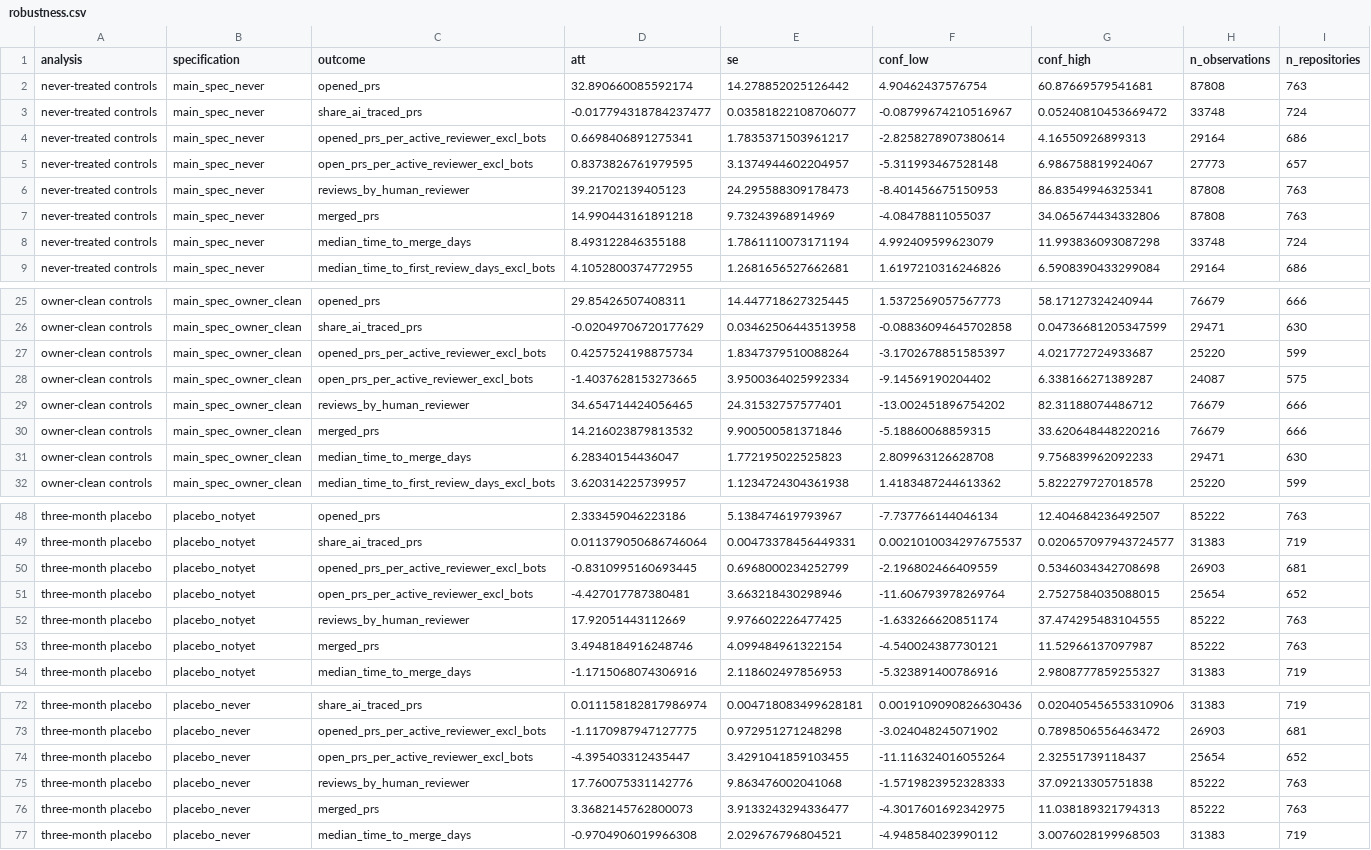
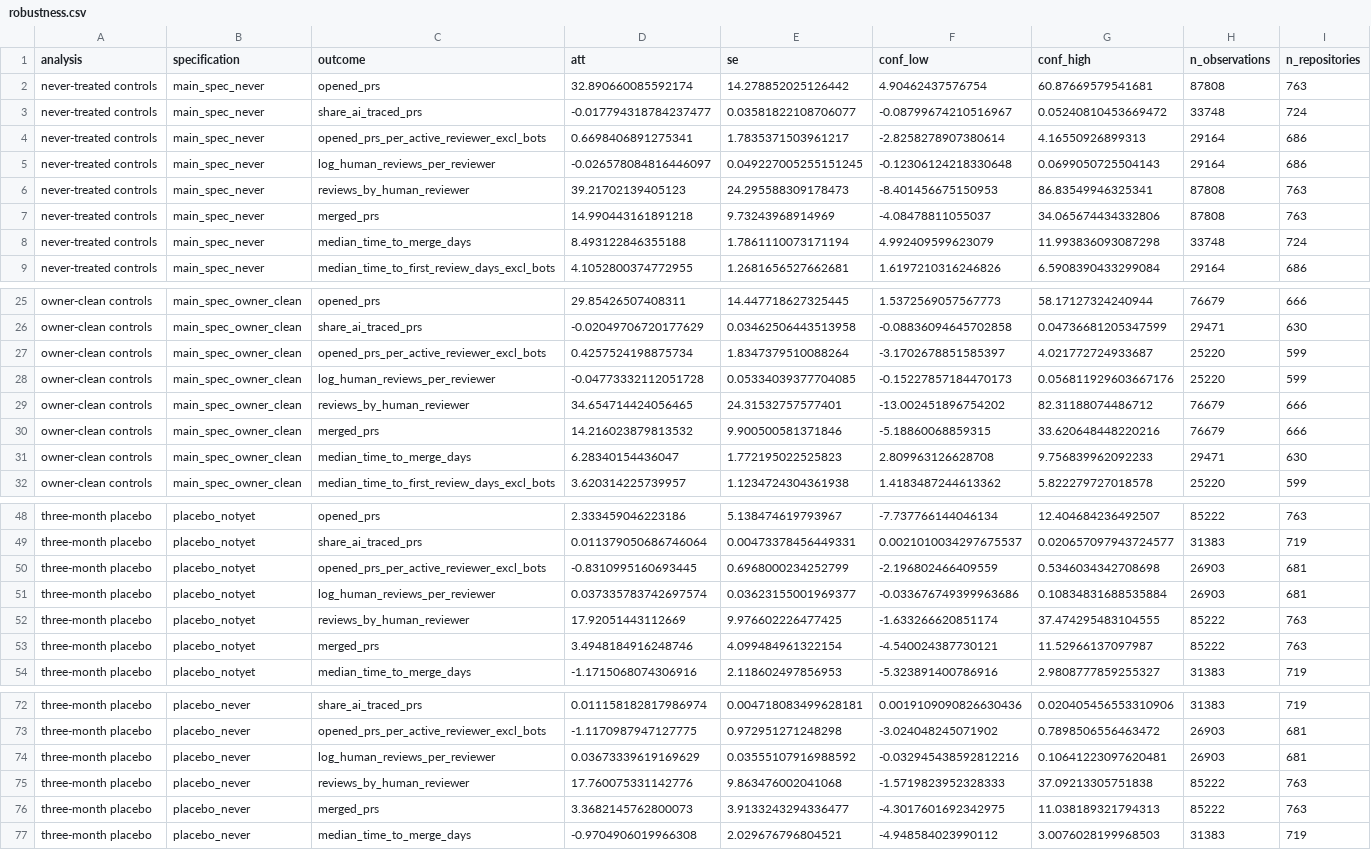
Before and after one commit to giovanni-parrillo/llms-software-production, a CSV file: output/robustness.csv, drawn as a sheet; only a part is shown, gaps mark what is left out.

```diff
--- a/output/robustness.csv
+++ b/output/robustness.csv
@@ -4,3 +4,3 @@ never-treated controls,main_spec_never,share_ai_traced_prs,-0.017794318784237477
 never-treated controls,main_spec_never,opened_prs_per_active_reviewer_excl_bots,0.6698406891275341,1.7835371503961217,-2.8258278907380614,4.16550926899313,29164,686
-never-treated controls,main_spec_never,open_prs_per_active_reviewer_excl_bots,0.8373826761979595,3.1374944602204957,-5.311993467528148,6.986758819924067,27773,657
+never-treated controls,main_spec_never,log_human_reviews_per_reviewer,-0.026578084816446097,0.049227005255151245,-0.12306124218330648,0.0699050725504143,29164,686
 never-treated controls,main_spec_never,reviews_by_human_reviewer,39.21702139405123,24.295588309178473,-8.401456675150953,86.83549946325341,87808,763
@@ -27,3 +27,3 @@ owner-clean controls,main_spec_owner_clean,share_ai_traced_prs,-0.02049706720177
 owner-clean controls,main_spec_owner_clean,opened_prs_per_active_reviewer_excl_bots,0.4257524198875734,1.8347379510088264,-3.1702678851585397,4.021772724933687,25220,599
-owner-clean controls,main_spec_owner_clean,open_prs_per_active_reviewer_excl_bots,-1.4037628153273665,3.9500364025992334,-9.14569190204402,6.338166271389287,24087,575
+owner-clean controls,main_spec_owner_clean,log_human_reviews_per_reviewer,-0.04773332112051728,0.05334039377704085,-0.15227857184470173,0.056811929603667176,25220,599
 owner-clean controls,main_spec_owner_clean,reviews_by_human_reviewer,34.654714424056465,24.31532757577401,-13.002451896754202,82.31188074486712,76679,666
@@ -50,3 +50,3 @@ three-month placebo,placebo_notyet,share_ai_traced_prs,0.011379050686746064,0.00
 three-month placebo,placebo_notyet,opened_prs_per_active_reviewer_excl_bots,-0.8310995160693445,0.6968000234252799,-2.196802466409559,0.5346034342708698,26903,681
-three-month placebo,placebo_notyet,open_prs_per_active_reviewer_excl_bots,-4.427017787380481,3.663218430298946,-11.606793978269764,2.7527584035088015,25654,652
+three-month placebo,placebo_notyet,log_human_reviews_per_reviewer,0.037335783742697574,0.03623155001969377,-0.033676749399963686,0.10834831688535884,26903,681
 three-month placebo,placebo_notyet,reviews_by_human_reviewer,17.92051443112669,9.976602226477425,-1.633266620851174,37.474295483104555,85222,763
@@ -73,3 +73,3 @@ three-month placebo,placebo_never,share_ai_traced_prs,0.011158182817986974,0.004
 three-month placebo,placebo_never,opened_prs_per_active_reviewer_excl_bots,-1.1170987947127775,0.972951271248298,-3.024048245071902,0.7898506556463472,26903,681
-three-month placebo,placebo_never,open_prs_per_active_reviewer_excl_bots,-4.395403312435447,3.4291041859103455,-11.116324016055264,2.32551739118437,25654,652
+three-month placebo,placebo_never,log_human_reviews_per_reviewer,0.03673339619169629,0.03555107916988592,-0.032945438592812216,0.10641223097620481,26903,681
 three-month placebo,placebo_never,reviews_by_human_reviewer,17.760075331142776,9.863476002041068,-1.5719823952328333,37.09213305751838,85222,763
```
Also changed, not shown: output/main_cs.csv, output/spillover_cross_owner.csv, 4 other files.
